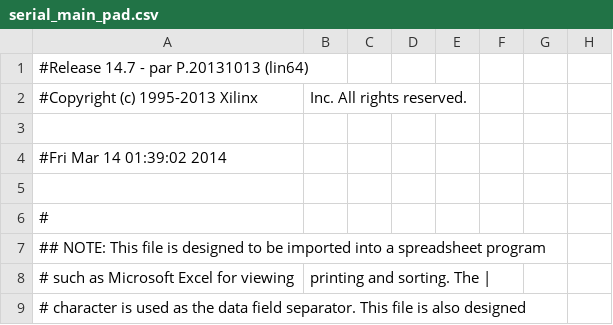
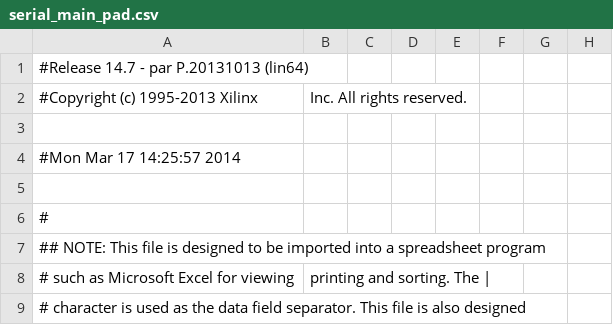
Before and after one commit to RobotechLille/FPGA_QuadDecoder, a CSV file: Serial/serial_module/serial_main_pad.csv, drawn as a sheet; only a part is shown; the diff names each change by its address in the sheet, - before the commit and + after, or states it on an @@ line.

```diff
--- a/Serial/serial_module/serial_main_pad.csv
+++ b/Serial/serial_module/serial_main_pad.csv
-A4: #Fri Mar 14 01:39:02 2014
+A4: #Mon Mar 17 14:25:57 2014
```
Also changed, not shown: 49 other files.
